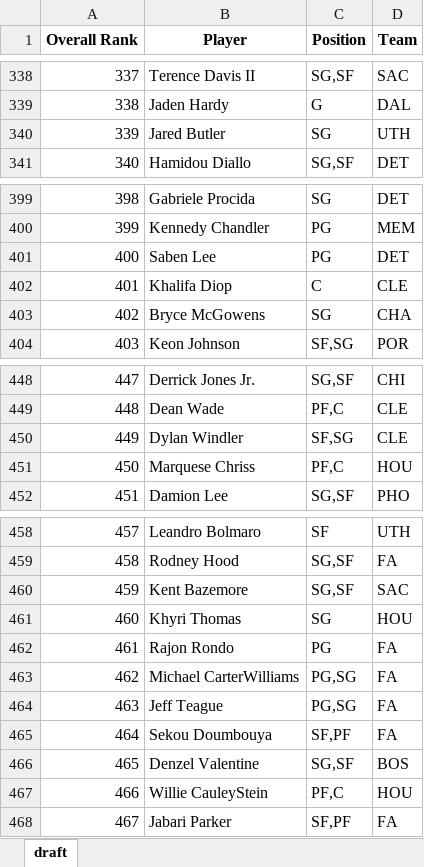
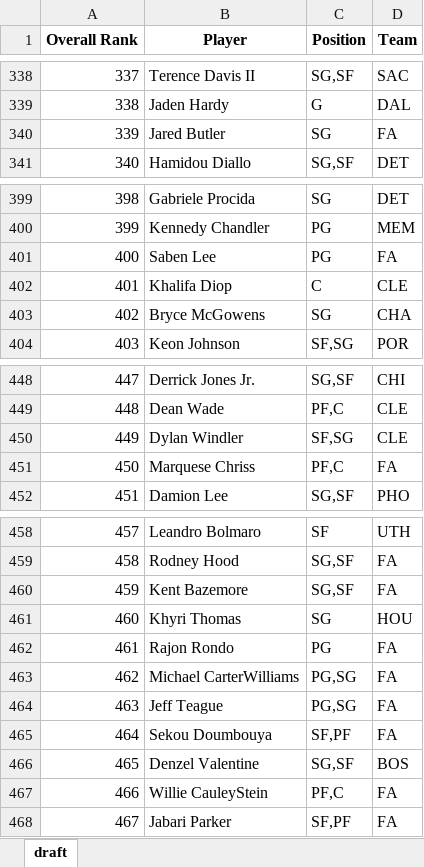
Before and after one commit to barbacbd/FantasyRankings, an Excel workbook: docs/FantasyProsBasketballDraft.xlsx, sheet draft, drawn as a sheet; only a part is shown, gaps mark what is left out; values as stored, in another font and other column widths than the file's, no borders; the diff covers the shown part only; the diff names each change by its address in the sheet, - before the commit and + after, or states it on an @@ line.

```diff
--- a/docs/FantasyProsBasketballDraft.xlsx (sheet draft)
+++ b/docs/FantasyProsBasketballDraft.xlsx (sheet draft)
-D340 (Team): UTH
+D340 (Team): FA
-D401 (Team): DET
+D401 (Team): FA
-D451 (Team): HOU
+D451 (Team): FA
-D460 (Team): SAC
+D460 (Team): FA
-D467 (Team): HOU
+D467 (Team): FA
```
Also changed, not shown: 15 edited cells elsewhere in this sheet, docs/FantasyProsBaseballDraft.xlsx, docs/FantasyProsFootballDraft.xlsx, 8 other files.
